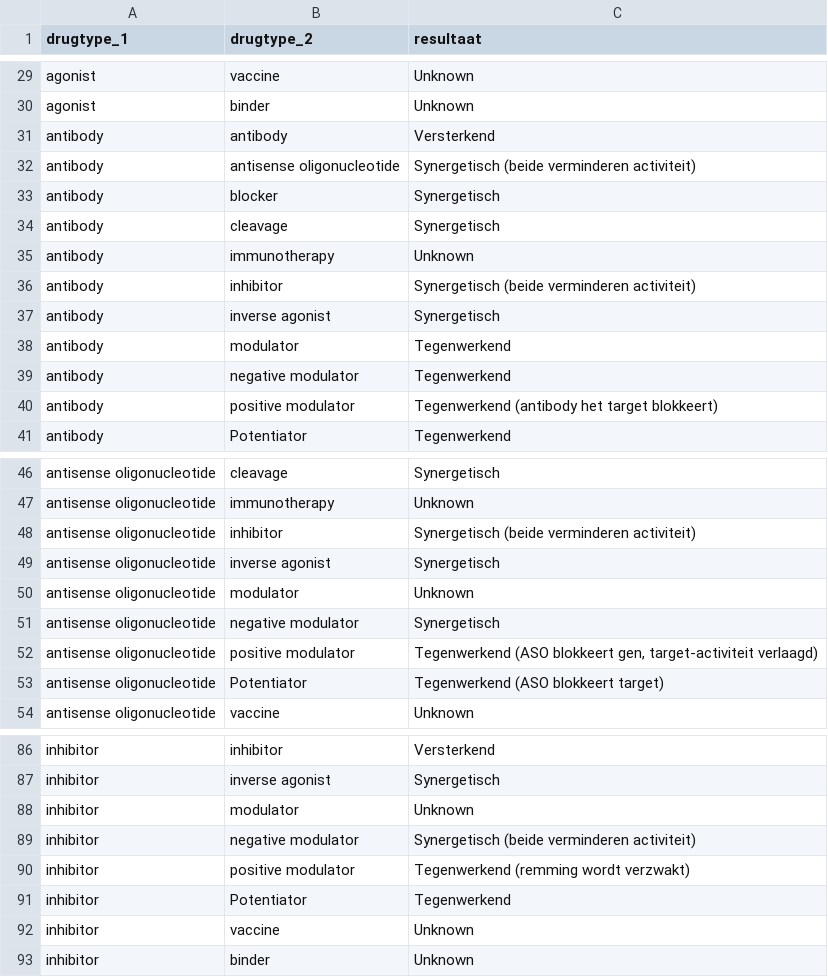
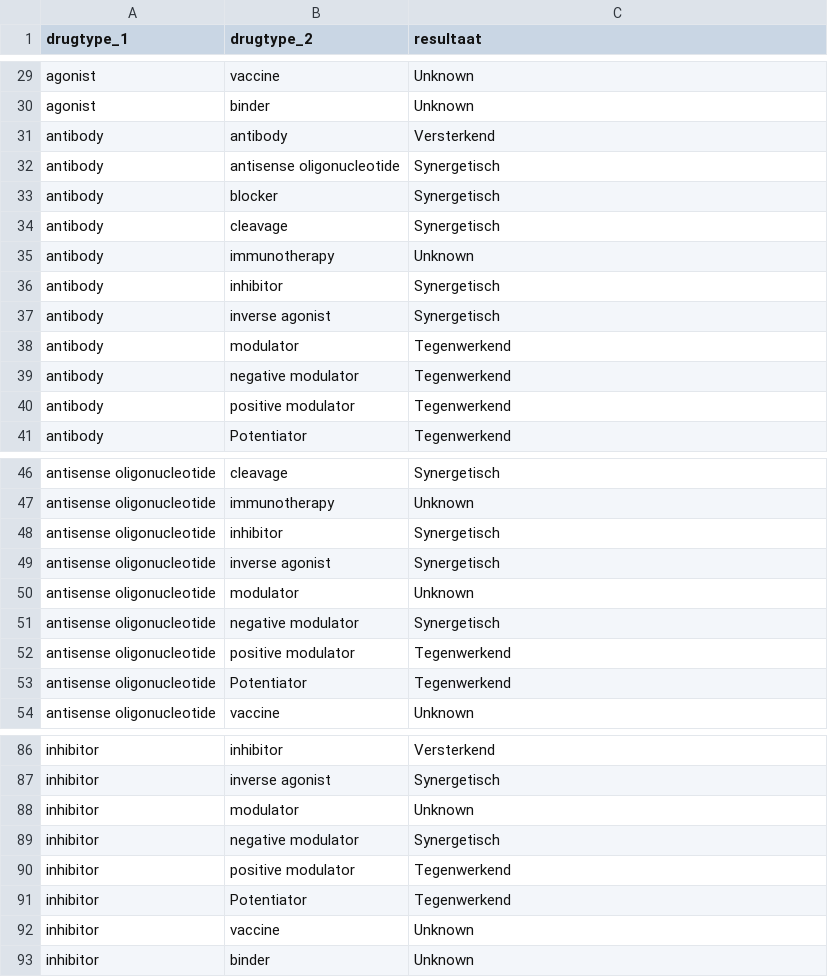
Before and after one commit to irisineke/drug_interactions, a TSV file: data/drug_combinations.tsv, drawn as a sheet; only a part is shown, gaps mark what is left out; the diff covers the shown part only.

```diff
--- a/data/drug_combinations.tsv
+++ b/data/drug_combinations.tsv
@@ -31,3 +31,3 @@ agonist	binder	Unknown
 antibody	antibody	Versterkend
-antibody	antisense oligonucleotide	Synergetisch (beide verminderen activiteit)
+antibody	antisense oligonucleotide	Synergetisch
 antibody	blocker	Synergetisch
@@ -35,3 +35,3 @@ antibody	cleavage	Synergetisch
 antibody	immunotherapy	Unknown
-antibody	inhibitor	Synergetisch (beide verminderen activiteit)
+antibody	inhibitor	Synergetisch
 antibody	inverse agonist	Synergetisch
@@ -39,3 +39,3 @@ antibody	modulator	Tegenwerkend
 antibody	negative modulator	Tegenwerkend
-antibody	positive modulator	Tegenwerkend (antibody het target blokkeert)
+antibody	positive modulator	Tegenwerkend
 antibody	Potentiator	Tegenwerkend
@@ -47,3 +47,3 @@ antisense oligonucleotide	cleavage	Synergetisch
 antisense oligonucleotide	immunotherapy	Unknown
-antisense oligonucleotide	inhibitor	Synergetisch (beide verminderen activiteit)
+antisense oligonucleotide	inhibitor	Synergetisch
 antisense oligonucleotide	inverse agonist	Synergetisch
@@ -51,4 +51,4 @@ antisense oligonucleotide	modulator	Unknown
 antisense oligonucleotide	negative modulator	Synergetisch
-antisense oligonucleotide	positive modulator	Tegenwerkend (ASO blokkeert gen, target-activiteit verlaagd)
-antisense oligonucleotide	Potentiator	Tegenwerkend (ASO blokkeert target)
+antisense oligonucleotide	positive modulator	Tegenwerkend
+antisense oligonucleotide	Potentiator	Tegenwerkend
 antisense oligonucleotide	vaccine	Unknown
@@ -88,4 +88,4 @@ inhibitor	inverse agonist	Synergetisch
 inhibitor	modulator	Unknown
-inhibitor	negative modulator	Synergetisch (beide verminderen activiteit)
-inhibitor	positive modulator	Tegenwerkend (remming wordt verzwakt)
+inhibitor	negative modulator	Synergetisch
+inhibitor	positive modulator	Tegenwerkend
 inhibitor	Potentiator	Tegenwerkend
```
Also changed, not shown: 15 edited cells elsewhere in this file.
